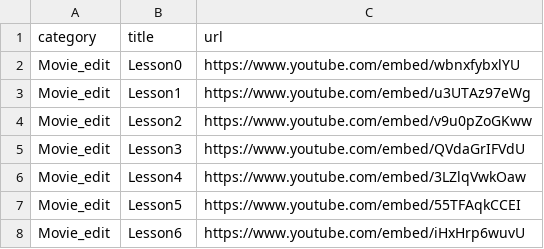
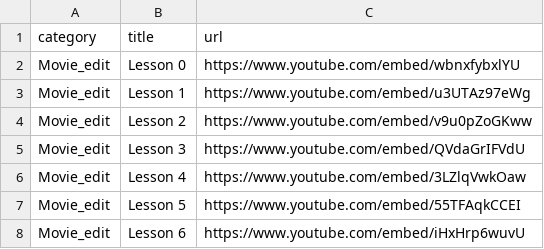
Before and after one commit to yanbaru-expert/gyakuten_clone_group18, a CSV file: db/csv_data/movie_edit_data.csv, drawn as a sheet.

Commit message:
movie_edit_csvファイル修正

```diff
--- a/db/csv_data/movie_edit_data.csv
+++ b/db/csv_data/movie_edit_data.csv
@@ -1,8 +1,8 @@
 category,title,url
-Movie_edit,Lesson0,https://www.youtube.com/embed/wbnxfybxlYU
-Movie_edit,Lesson1,https://www.youtube.com/embed/u3UTAz97eWg
-Movie_edit,Lesson2,https://www.youtube.com/embed/v9u0pZoGKww
-Movie_edit,Lesson3,https://www.youtube.com/embed/QVdaGrIFVdU
-Movie_edit,Lesson4,https://www.youtube.com/embed/3LZlqVwkOaw
-Movie_edit,Lesson5,https://www.youtube.com/embed/55TFAqkCCEI
-Movie_edit,Lesson6,https://www.youtube.com/embed/iHxHrp6wuvU
+Movie_edit,Lesson 0,https://www.youtube.com/embed/wbnxfybxlYU
+Movie_edit,Lesson 1,https://www.youtube.com/embed/u3UTAz97eWg
+Movie_edit,Lesson 2,https://www.youtube.com/embed/v9u0pZoGKww
+Movie_edit,Lesson 3,https://www.youtube.com/embed/QVdaGrIFVdU
+Movie_edit,Lesson 4,https://www.youtube.com/embed/3LZlqVwkOaw
+Movie_edit,Lesson 5,https://www.youtube.com/embed/55TFAqkCCEI
+Movie_edit,Lesson 6,https://www.youtube.com/embed/iHxHrp6wuvU
```
